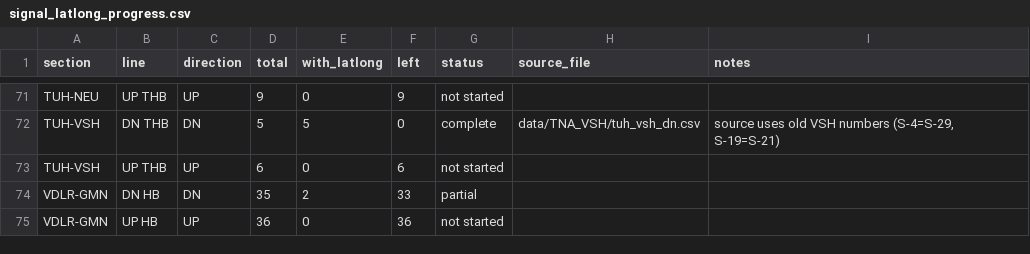
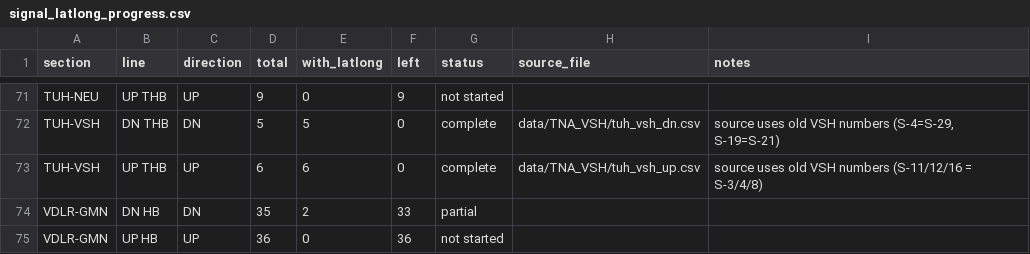
Before and after one commit to jaynair0405/bbtro, a CSV file: docs/signal_latlong_progress.csv, drawn as a sheet; only a part is shown, gaps mark what is left out.

```diff
--- a/docs/signal_latlong_progress.csv
+++ b/docs/signal_latlong_progress.csv
@@ -72,3 +72,3 @@ TUH-NEU,UP THB,UP,9,0,9,not started,,
 TUH-VSH,DN THB,DN,5,5,0,complete,data/TNA_VSH/tuh_vsh_dn.csv,"source uses old VSH numbers (S-4=S-29, S-19=S-21)"
-TUH-VSH,UP THB,UP,6,0,6,not started,,
+TUH-VSH,UP THB,UP,6,6,0,complete,data/TNA_VSH/tuh_vsh_up.csv,source uses old VSH numbers (S-11/12/16 = S-3/4/8)
 VDLR-GMN,DN HB,DN,35,2,33,partial,,
```
Also changed, not shown: 3 other files.
